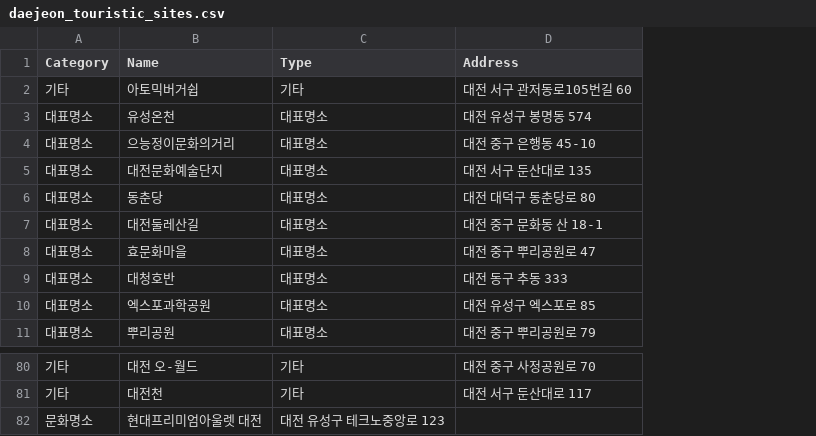
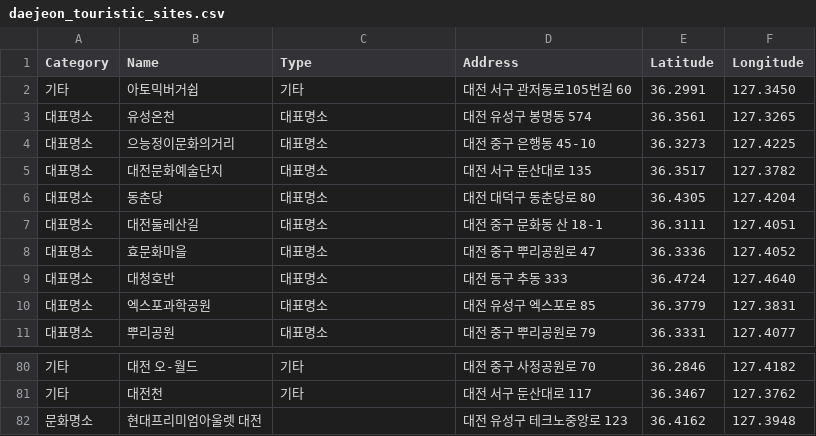
Before and after one commit to youngjuene/RecMap, a CSV file: ChatDPT/daejeon_touristic_sites.csv, drawn as a sheet; only a part is shown, gaps mark what is left out; the diff names each change by its address in the sheet, - before the commit and + after, or states it on an @@ line.

```diff
--- a/ChatDPT/daejeon_touristic_sites.csv
+++ b/ChatDPT/daejeon_touristic_sites.csv
+column E (Latitude), rows 2-11: 36.2991 | 36.3561 | 36.3273 | 36.3517 | 36.4305 | 36.3111 | 36.3336 | 36.4724 | 36.3779 | 36.3331; rows 80-82: 36.2846 | 36.3467 | 36.4162
+column F (Longitude), rows 2-11: 127.3450 | 127.3265 | 127.4225 | 127.3782 | 127.4204 | 127.4051 | 127.4052 | 127.4640 | 127.3831 | 127.4077; rows 80-82: 127.4182 | 127.3762 | 127.3948
-C82 (Type): 대전 유성구 테크노중앙로 123
+C82 (Type): (empty)
-D82 (Address): (empty)
+D82 (Address): 대전 유성구 테크노중앙로 123
```
Also changed, not shown: 2 other files.
